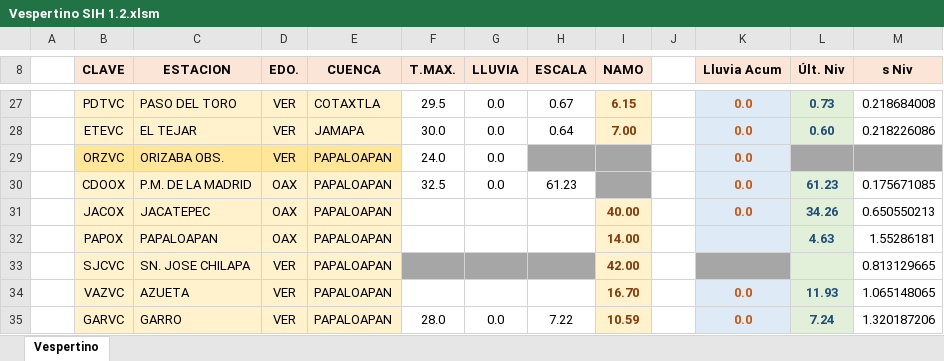
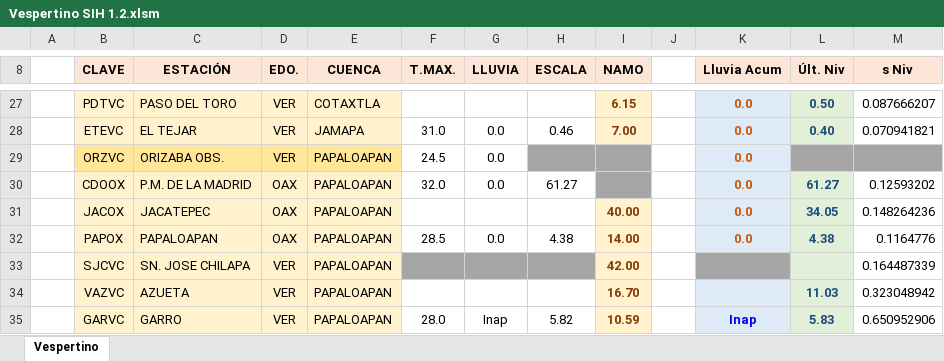
Before and after one commit to i6arcia/hidrometria, an Excel workbook: Vespertino/Vespertino SIH 1.2.xlsm, sheet Vespertino, drawn as a sheet; only a part is shown, gaps mark what is left out; values as stored, in another font and other column widths than the file's, no borders; charts and pictures not drawn; the diff covers the shown part only; the diff names each change by its address in the sheet, - before the commit and + after, or states it on an @@ line.

Commit message:
Valida el nivel de escala con respecto a la desviacion estandard Si elige ignorar y capturar o corregir

```diff
--- a/Vespertino/Vespertino SIH 1.2.xlsm (sheet Vespertino)
+++ b/Vespertino/Vespertino SIH 1.2.xlsm (sheet Vespertino)
-C8: ESTACION
+C8: ESTACIÓN
-F27 (T.MAX.): 29.5
+F27 (T.MAX.): (empty)
-G27 (LLUVIA): 0.0
+G27 (LLUVIA): (empty)
-H27 (ESCALA): 0.67
+H27 (ESCALA): (empty)
-L27 (Últ. Niv): 0.73
+L27 (Últ. Niv): 0.50
-M27 (s Niv): 0.218684008
+M27 (s Niv): 0.087666207
-F28 (T.MAX.): 30.0
+F28 (T.MAX.): 31.0
-H28 (ESCALA): 0.64
+H28 (ESCALA): 0.46
-L28 (Últ. Niv): 0.60
+L28 (Últ. Niv): 0.40
-M28 (s Niv): 0.218226086
+M28 (s Niv): 0.070941821
-F29 (T.MAX.): 24.0
+F29 (T.MAX.): 24.5
-F30 (T.MAX.): 32.5
+F30 (T.MAX.): 32.0
-H30 (ESCALA): 61.23
+H30 (ESCALA): 61.27
-L30 (Últ. Niv): 61.23
+L30 (Últ. Niv): 61.27
-M30 (s Niv): 0.175671085
+M30 (s Niv): 0.12593202
-L31 (Últ. Niv): 34.26
+L31 (Últ. Niv): 34.05
-M31 (s Niv): 0.650550213
+M31 (s Niv): 0.148264236
-F32 (T.MAX.): (empty)
+F32 (T.MAX.): 28.5
-G32 (LLUVIA): (empty)
+G32 (LLUVIA): 0.0
-H32 (ESCALA): (empty)
+H32 (ESCALA): 4.38
-K32 (Lluvia Acum): (empty)
+K32 (Lluvia Acum): 0.0
-L32 (Últ. Niv): 4.63
+L32 (Últ. Niv): 4.38
-M32 (s Niv): 1.55286181
+M32 (s Niv): 0.1164776
-M33 (s Niv): 0.813129665
+M33 (s Niv): 0.164487339
-K34 (Lluvia Acum): 0.0
+K34 (Lluvia Acum): (empty)
-L34 (Últ. Niv): 11.93
+L34 (Últ. Niv): 11.03
-M34 (s Niv): 1.065148065
+M34 (s Niv): 0.323048942
-G35 (LLUVIA): 0.0
+G35 (LLUVIA): Inap
-H35 (ESCALA): 7.22
+H35 (ESCALA): 5.82
-K35 (Lluvia Acum): 0.0
+K35 (Lluvia Acum): Inap
-K35 text colour: #C65911
+K35 text colour: #0000FF
-L35 (Últ. Niv): 7.24
+L35 (Últ. Niv): 5.83
-M35 (s Niv): 1.320187206
+M35 (s Niv): 0.650952906
```
Also changed, not shown: 126 edited cells and cell formats elsewhere in this sheet, charts or pictures, 7 other files.
